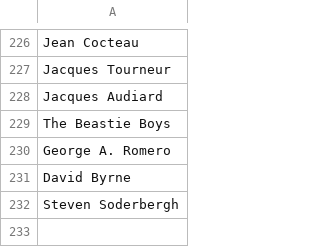
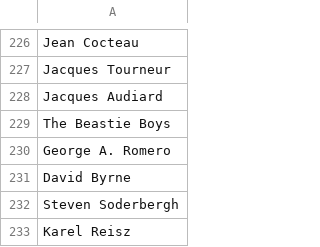
Before and after one commit to radamadah/criterion-closet-picks, a CSV file: data/directors.csv, drawn as a sheet; only a part is shown, gaps mark what is left out.

```diff
--- a/data/directors.csv
+++ b/data/directors.csv
@@ -232 +232,2 @@ David Byrne
 Steven Soderbergh
+Karel Reisz
```
Also changed, not shown: data/movies.csv, data/visits.csv.
